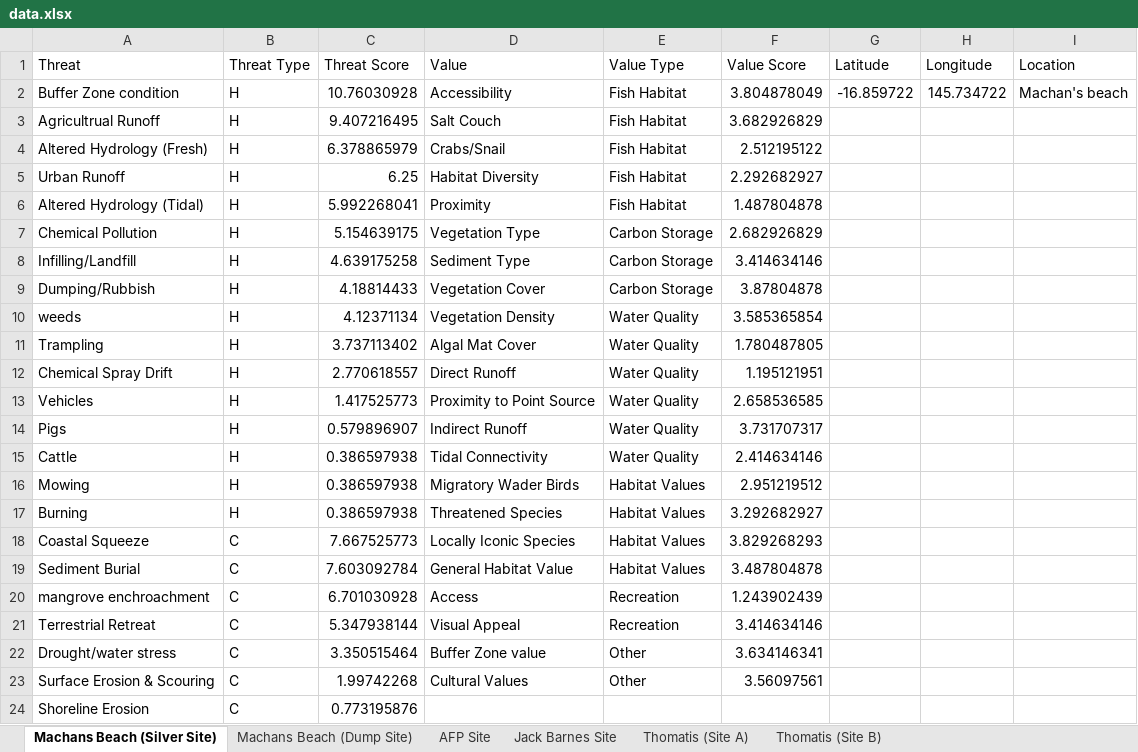
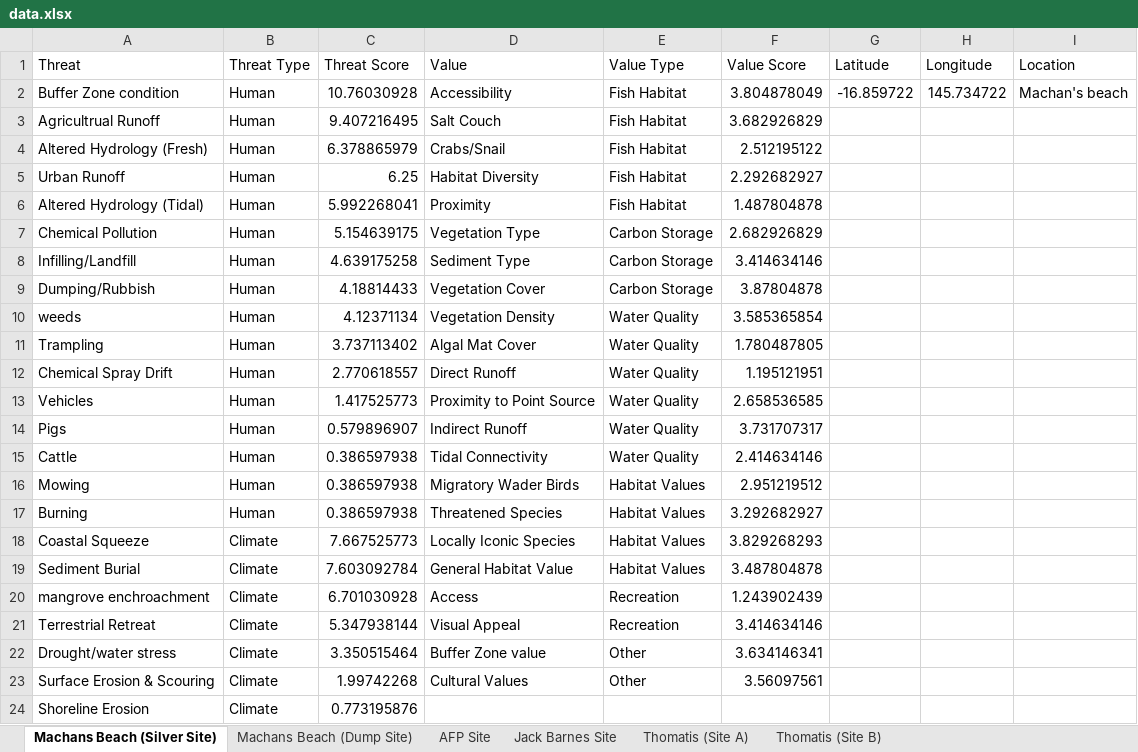
Before and after one commit to LucanSinclair/Saltmarsh-Savers, an Excel workbook: data.xlsx, sheet Machans Beach (Silver Site), drawn as a sheet; values as stored, in another font and other column widths than the file's, no borders; the diff names each change by its address in the sheet, - before the commit and + after, or states it on an @@ line.

Commit message:
Changed threat text to climate and human in data.xlsx

```diff
--- a/data.xlsx (sheet Machans Beach (Silver Site))
+++ b/data.xlsx (sheet Machans Beach (Silver Site))
-B2:B17 (Threat Type): H
+B2:B17 (Threat Type): Human
-B18:B24 (Threat Type): C
+B18:B24 (Threat Type): Climate
```
Also changed, not shown: sheet Jack Barnes Site, sheet Thomatis (Site A), sheet Thomatis (Site B), sheet Machans Beach (Dump Site), sheet AFP Site.
